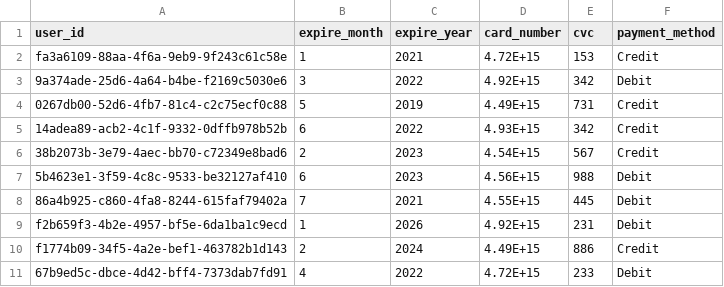
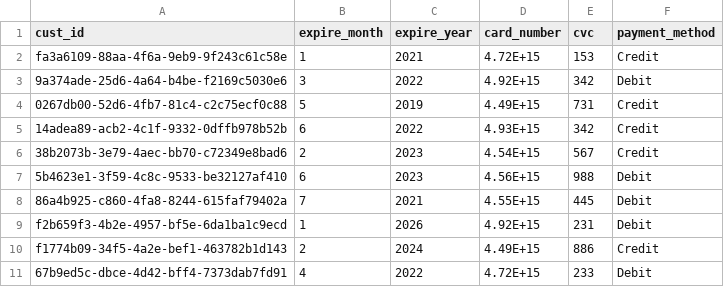
Before and after one commit to craigyu/304Group26, a CSV file: packages/api/database/seed/seedData/customer.csv, drawn as a sheet.

```diff
--- a/packages/api/database/seed/seedData/customer.csv
+++ b/packages/api/database/seed/seedData/customer.csv
@@ -1,2 +1,2 @@
-user_id,expire_month,expire_year,card_number,cvc,payment_method
+cust_id,expire_month,expire_year,card_number,cvc,payment_method
 fa3a6109-88aa-4f6a-9eb9-9f243c61c58e,1,2021,4.72E+15,153,Credit
```
Also changed, not shown: packages/api/database/seed/seedData/employee.csv, packages/api/database/seed/seedData/restaurant.csv, 6 other files.
